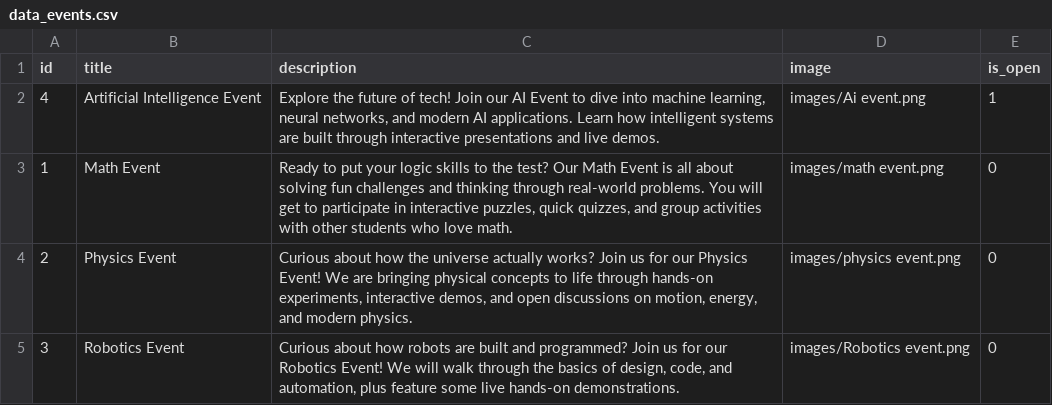
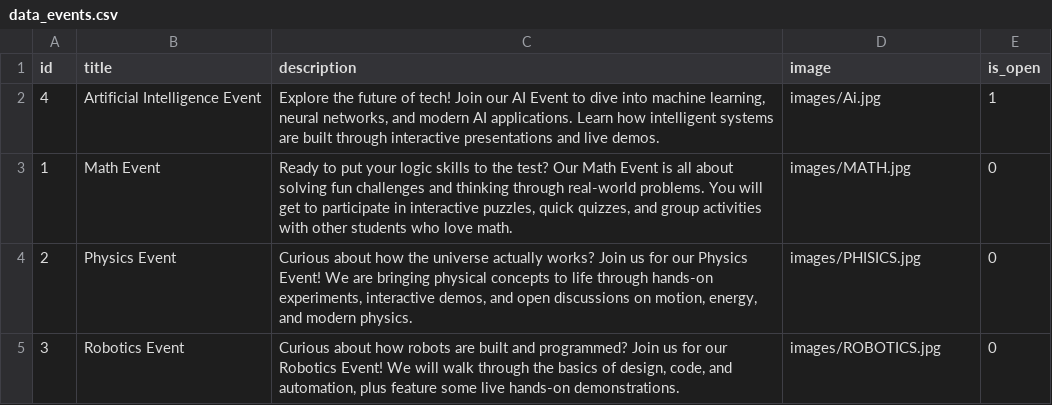
Before and after one commit to Tarqasere/it361-project-summer, a CSV file: data_events.csv, drawn as a sheet.

Commit message:
Fix event details, image paths, and register page header

```diff
--- a/data_events.csv
+++ b/data_events.csv
@@ -1,5 +1,5 @@
 id,title,description,image,is_open
-4,"Artificial Intelligence Event","Explore the future of tech! Join our AI Event to dive into machine learning, neural networks, and modern AI applications. Learn how intelligent systems are built through interactive presentations and live demos.",images/Ai event.png,1
-1,"Math Event","Ready to put your logic skills to the test? Our Math Event is all about solving fun challenges and thinking through real-world problems. You will get to participate in interactive puzzles, quick quizzes, and group activities with other students who love math.",images/math event.png,0
-2,"Physics Event","Curious about how the universe actually works? Join us for our Physics Event! We are bringing physical concepts to life through hands-on experiments, interactive demos, and open discussions on motion, energy, and modern physics.",images/physics event.png,0
-3,"Robotics Event","Curious about how robots are built and programmed? Join us for our Robotics Event! We will walk through the basics of design, code, and automation, plus feature some live hands-on demonstrations.",images/Robotics event.png,0
+4,"Artificial Intelligence Event","Explore the future of tech! Join our AI Event to dive into machine learning, neural networks, and modern AI applications. Learn how intelligent systems are built through interactive presentations and live demos.",images/Ai.jpg,1
+1,"Math Event","Ready to put your logic skills to the test? Our Math Event is all about solving fun challenges and thinking through real-world problems. You will get to participate in interactive puzzles, quick quizzes, and group activities with other students who love math.",images/MATH.jpg,0
+2,"Physics Event","Curious about how the universe actually works? Join us for our Physics Event! We are bringing physical concepts to life through hands-on experiments, interactive demos, and open discussions on motion, energy, and modern physics.",images/PHISICS.jpg,0
+3,"Robotics Event","Curious about how robots are built and programmed? Join us for our Robotics Event! We will walk through the basics of design, code, and automation, plus feature some live hands-on demonstrations.",images/ROBOTICS.jpg,0
```
Also changed, not shown: 6 other files.
